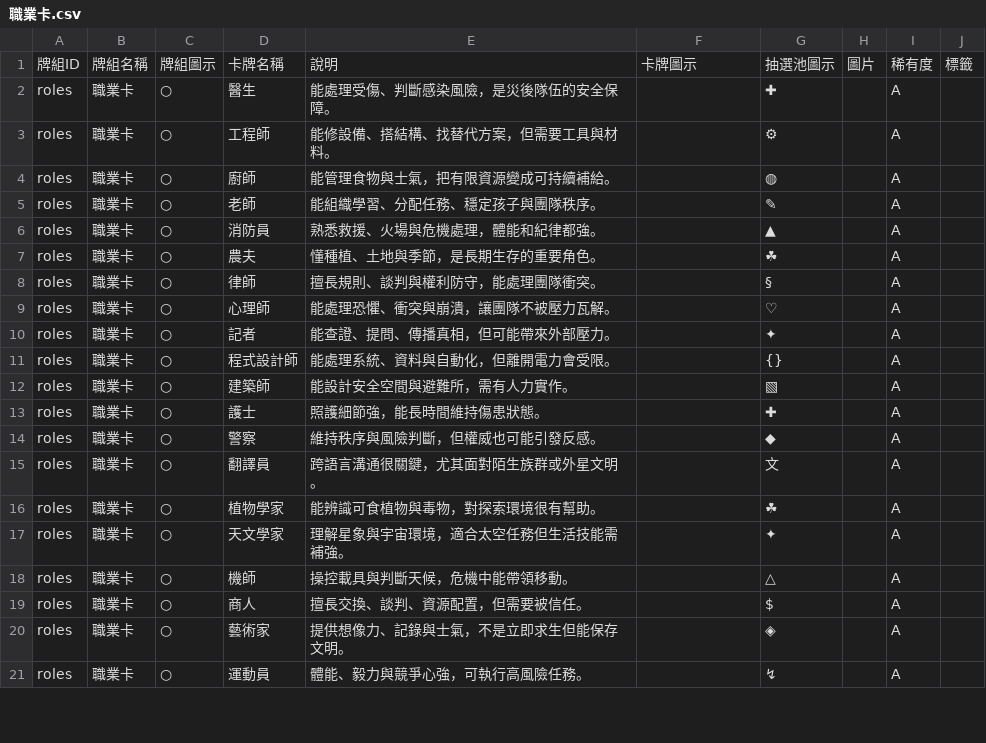
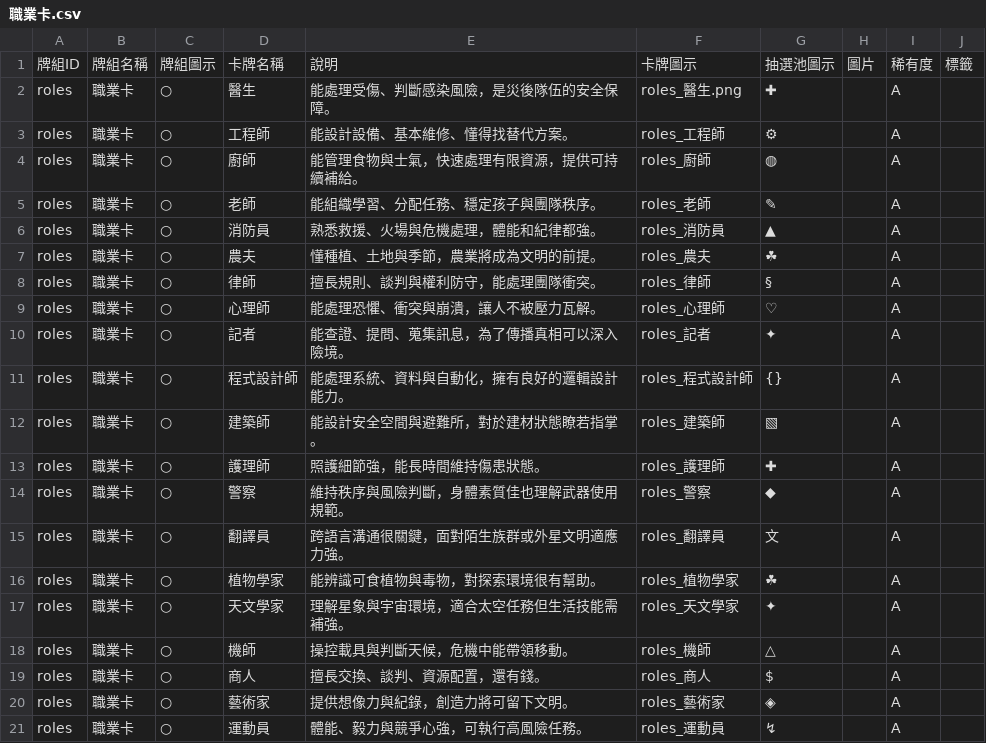
Before and after one commit to macrokernel3000/debatevision, a CSV file: data/cards/職業卡.csv, drawn as a sheet; only a part is shown; the diff covers the shown part only.

```diff
--- a/data/cards/職業卡.csv
+++ b/data/cards/職業卡.csv
@@ -1,21 +1,21 @@
 牌組ID,牌組名稱,牌組圖示,卡牌名稱,說明,卡牌圖示,抽選池圖示,圖片,稀有度,標籤
-roles,職業卡,○,醫生,能處理受傷、判斷感染風險，是災後隊伍的安全保障。,,✚,,A,
-roles,職業卡,○,工程師,能修設備、搭結構、找替代方案，但需要工具與材料。,,⚙,,A,
-roles,職業卡,○,廚師,能管理食物與士氣，把有限資源變成可持續補給。,,◍,,A,
-roles,職業卡,○,老師,能組織學習、分配任務、穩定孩子與團隊秩序。,,✎,,A,
-roles,職業卡,○,消防員,熟悉救援、火場與危機處理，體能和紀律都強。,,▲,,A,
-roles,職業卡,○,農夫,懂種植、土地與季節，是長期生存的重要角色。,,☘,,A,
-roles,職業卡,○,律師,擅長規則、談判與權利防守，能處理團隊衝突。,,§,,A,
-roles,職業卡,○,心理師,能處理恐懼、衝突與崩潰，讓團隊不被壓力瓦解。,,♡,,A,
-roles,職業卡,○,記者,能查證、提問、傳播真相，但可能帶來外部壓力。,,✦,,A,
-roles,職業卡,○,程式設計師,能處理系統、資料與自動化，但離開電力會受限。,,{},,A,
-roles,職業卡,○,建築師,能設計安全空間與避難所，需有人力實作。,,▧,,A,
-roles,職業卡,○,護士,照護細節強，能長時間維持傷患狀態。,,✚,,A,
-roles,職業卡,○,警察,維持秩序與風險判斷，但權威也可能引發反感。,,◆,,A,
-roles,職業卡,○,翻譯員,跨語言溝通很關鍵，尤其面對陌生族群或外星文明。,,文,,A,
-roles,職業卡,○,植物學家,能辨識可食植物與毒物，對探索環境很有幫助。,,☘,,A,
-roles,職業卡,○,天文學家,理解星象與宇宙環境，適合太空任務但生活技能需補強。,,✦,,A,
-roles,職業卡,○,機師,操控載具與判斷天候，危機中能帶領移動。,,△,,A,
-roles,職業卡,○,商人,擅長交換、談判、資源配置，但需要被信任。,,$,,A,
-roles,職業卡,○,藝術家,提供想像力、記錄與士氣，不是立即求生但能保存文明。,,◈,,A,
-roles,職業卡,○,運動員,體能、毅力與競爭心強，可執行高風險任務。,,↯,,A,
+roles,職業卡,○,醫生,能處理受傷、判斷感染風險，是災後隊伍的安全保障。,roles_醫生.png,✚,,A,
+roles,職業卡,○,工程師,能設計設備、基本維修、懂得找替代方案。,roles_工程師,⚙,,A,
+roles,職業卡,○,廚師,能管理食物與士氣，快速處理有限資源，提供可持續補給。,roles_廚師,◍,,A,
+roles,職業卡,○,老師,能組織學習、分配任務、穩定孩子與團隊秩序。,roles_老師,✎,,A,
+roles,職業卡,○,消防員,熟悉救援、火場與危機處理，體能和紀律都強。,roles_消防員,▲,,A,
+roles,職業卡,○,農夫,懂種植、土地與季節，農業將成為文明的前提。,roles_農夫,☘,,A,
+roles,職業卡,○,律師,擅長規則、談判與權利防守，能處理團隊衝突。,roles_律師,§,,A,
+roles,職業卡,○,心理師,能處理恐懼、衝突與崩潰，讓人不被壓力瓦解。,roles_心理師,♡,,A,
+roles,職業卡,○,記者,能查證、提問、蒐集訊息，為了傳播真相可以深入險境。,roles_記者,✦,,A,
+roles,職業卡,○,程式設計師,能處理系統、資料與自動化，擁有良好的邏輯設計能力。,roles_程式設計師,{},,A,
+roles,職業卡,○,建築師,能設計安全空間與避難所，對於建材狀態瞭若指掌。,roles_建築師,▧,,A,
+roles,職業卡,○,護理師,照護細節強，能長時間維持傷患狀態。,roles_護理師,✚,,A,
+roles,職業卡,○,警察,維持秩序與風險判斷，身體素質佳也理解武器使用規範。,roles_警察,◆,,A,
+roles,職業卡,○,翻譯員,跨語言溝通很關鍵，面對陌生族群或外星文明適應力強。,roles_翻譯員,文,,A,
+roles,職業卡,○,植物學家,能辨識可食植物與毒物，對探索環境很有幫助。,roles_植物學家,☘,,A,
+roles,職業卡,○,天文學家,理解星象與宇宙環境，適合太空任務但生活技能需補強。,roles_天文學家,✦,,A,
+roles,職業卡,○,機師,操控載具與判斷天候，危機中能帶領移動。,roles_機師,△,,A,
+roles,職業卡,○,商人,擅長交換、談判、資源配置，還有錢。,roles_商人,$,,A,
+roles,職業卡,○,藝術家,提供想像力與紀錄，創造力將可留下文明。,roles_藝術家,◈,,A,
+roles,職業卡,○,運動員,體能、毅力與競爭心強，可執行高風險任務。,roles_運動員,↯,,A,
```
Also changed, not shown: 7 edited cells elsewhere in this file, data/content/介面文字.csv, data/content/玩法文案.csv, 41 other files.
